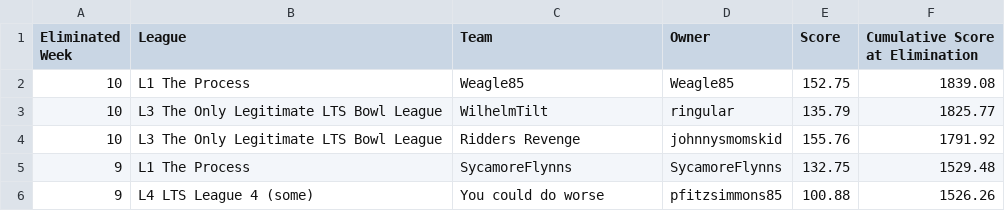
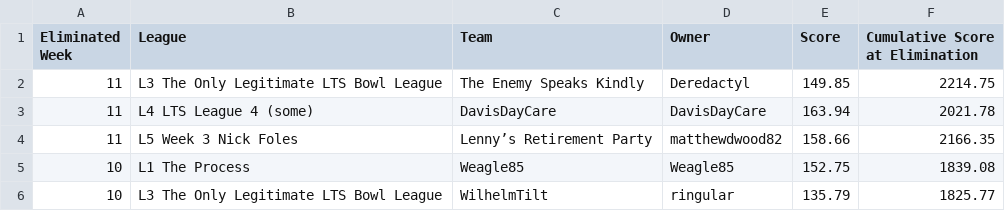
Before and after one commit to matthewdwood82/LTS-Bowl-2023, a CSV file: dat/df_eliminated.csv, drawn as a sheet; only a part is shown; the shorter side is filled out with more unchanged rows.

```diff
--- a/dat/df_eliminated.csv
+++ b/dat/df_eliminated.csv
@@ -1,2 +1,5 @@
 Eliminated Week,League,Team,Owner,Score,Cumulative Score at Elimination
+11,L3 The Only Legitimate LTS Bowl League,The Enemy Speaks Kindly,Deredactyl,149.85,2214.75
+11,L4 LTS League 4 (some),DavisDayCare,DavisDayCare,163.94,2021.78
+11,L5 Week 3 Nick Foles,Lenny’s Retirement Party,matthewdwood82,158.66,2166.35
 10,L1 The Process,Weagle85,Weagle85,152.75,1839.08
```
Also changed, not shown: dat/df_scores.csv, dat/df_survived.csv, 3 other files.
